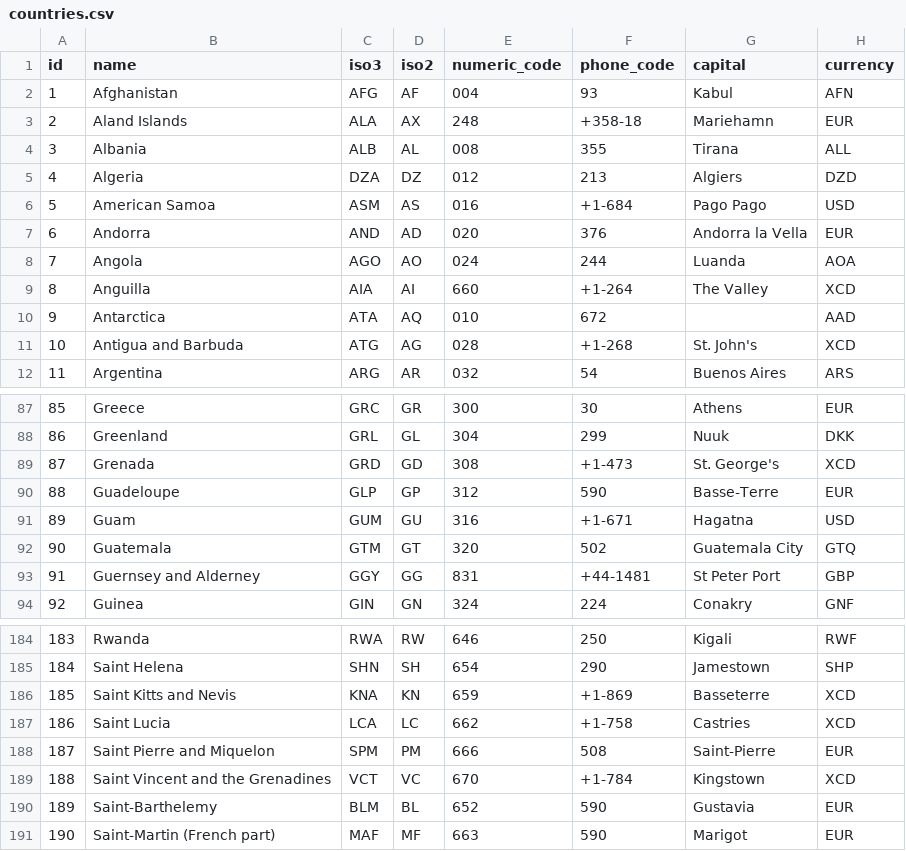
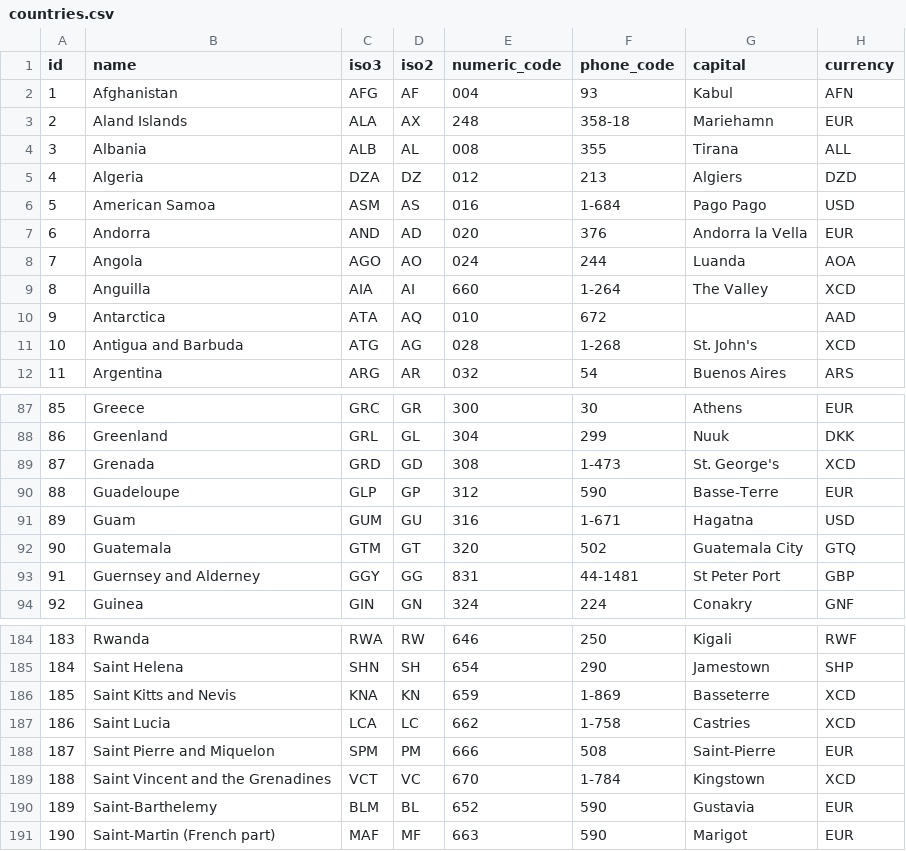
Before and after one commit to dr5hn/countries-states-cities-database, a CSV file: csv/countries.csv, drawn as a sheet; only a part is shown, gaps mark what is left out; the diff covers the shown part only; the diff names each change by its address in the sheet, - before the commit and + after, or states it on an @@ line.

```diff
--- a/csv/countries.csv
+++ b/csv/countries.csv
-F3 (phone_code): +358-18
+F3 (phone_code): 358-18
-F6 (phone_code): +1-684
+F6 (phone_code): 1-684
-F9 (phone_code): +1-264
+F9 (phone_code): 1-264
-F11 (phone_code): +1-268
+F11 (phone_code): 1-268
-F89 (phone_code): +1-473
+F89 (phone_code): 1-473
-F91 (phone_code): +1-671
+F91 (phone_code): 1-671
-F93 (phone_code): +44-1481
+F93 (phone_code): 44-1481
-F186 (phone_code): +1-869
+F186 (phone_code): 1-869
-F187 (phone_code): +1-758
+F187 (phone_code): 1-758
-F189 (phone_code): +1-784
+F189 (phone_code): 1-784
```
Also changed, not shown: 16 edited cells elsewhere in this file, 38 other files.
